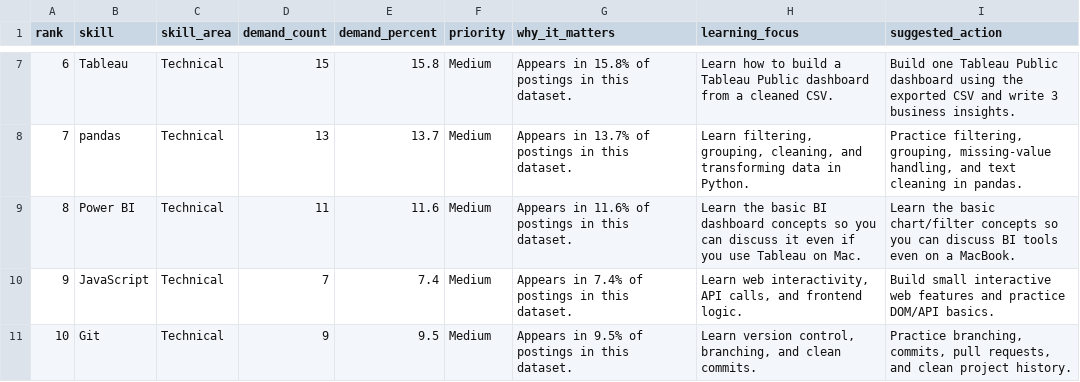
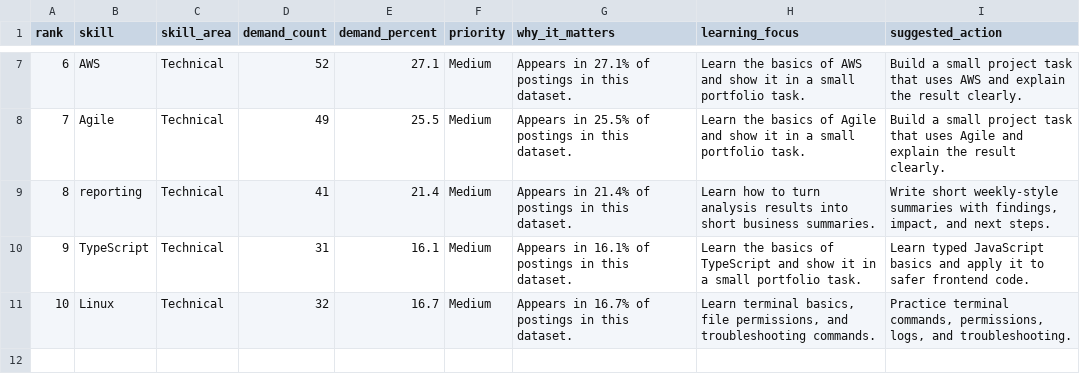
Before and after one commit to Viqahh/Internship-Job-Market-Dashboard, a CSV file: outputs/skill_gap_recommendation.csv, drawn as a sheet; only a part is shown, gaps mark what is left out; the diff covers the shown part only.

```diff
--- a/outputs/skill_gap_recommendation.csv
+++ b/outputs/skill_gap_recommendation.csv
@@ -7,5 +7,5 @@ rank,skill,skill_area,demand_count,demand_percent,priority,why_it_matters,learni
-6,Tableau,Technical,15,15.8,Medium,Appears in 15.8% of postings in this dataset.,Learn how to build a Tableau Public dashboard from a cleaned CSV.,Build one Tableau Public dashboard using the exported CSV and write 3 business insights.
-7,pandas,Technical,13,13.7,Medium,Appears in 13.7% of postings in this dataset.,"Learn filtering, grouping, cleaning, and transforming data in Python.","Practice filtering, grouping, missing-value handling, and text cleaning in pandas."
-8,Power BI,Technical,11,11.6,Medium,Appears in 11.6% of postings in this dataset.,Learn the basic BI dashboard concepts so you can discuss it even if you use Tableau on Mac.,Learn the basic chart/filter concepts so you can discuss BI tools even on a MacBook.
-9,JavaScript,Technical,7,7.4,Medium,Appears in 7.4% of postings in this dataset.,"Learn web interactivity, API calls, and frontend logic.",Build small interactive web features and practice DOM/API basics.
-10,Git,Technical,9,9.5,Medium,Appears in 9.5% of postings in this dataset.,"Learn version control, branching, and clean commits.","Practice branching, commits, pull requests, and clean project history."
+6,AWS,Technical,52,27.1,Medium,Appears in 27.1% of postings in this dataset.,Learn the basics of AWS and show it in a small portfolio task.,Build a small project task that uses AWS and explain the result clearly.
+7,Agile,Technical,49,25.5,Medium,Appears in 25.5% of postings in this dataset.,Learn the basics of Agile and show it in a small portfolio task.,Build a small project task that uses Agile and explain the result clearly.
+8,reporting,Technical,41,21.4,Medium,Appears in 21.4% of postings in this dataset.,Learn how to turn analysis results into short business summaries.,"Write short weekly-style summaries with findings, impact, and next steps."
+9,TypeScript,Technical,31,16.1,Medium,Appears in 16.1% of postings in this dataset.,Learn the basics of TypeScript and show it in a small portfolio task.,Learn typed JavaScript basics and apply it to safer frontend code.
+10,Linux,Technical,32,16.7,Medium,Appears in 16.7% of postings in this dataset.,"Learn terminal basics, file permissions, and troubleshooting commands.","Practice terminal commands, permissions, logs, and troubleshooting."
```
Also changed, not shown: 30 edited cells elsewhere in this file, outputs/skill_cooccurrence.csv, outputs/skills_by_job_category.csv, 17 other files.
